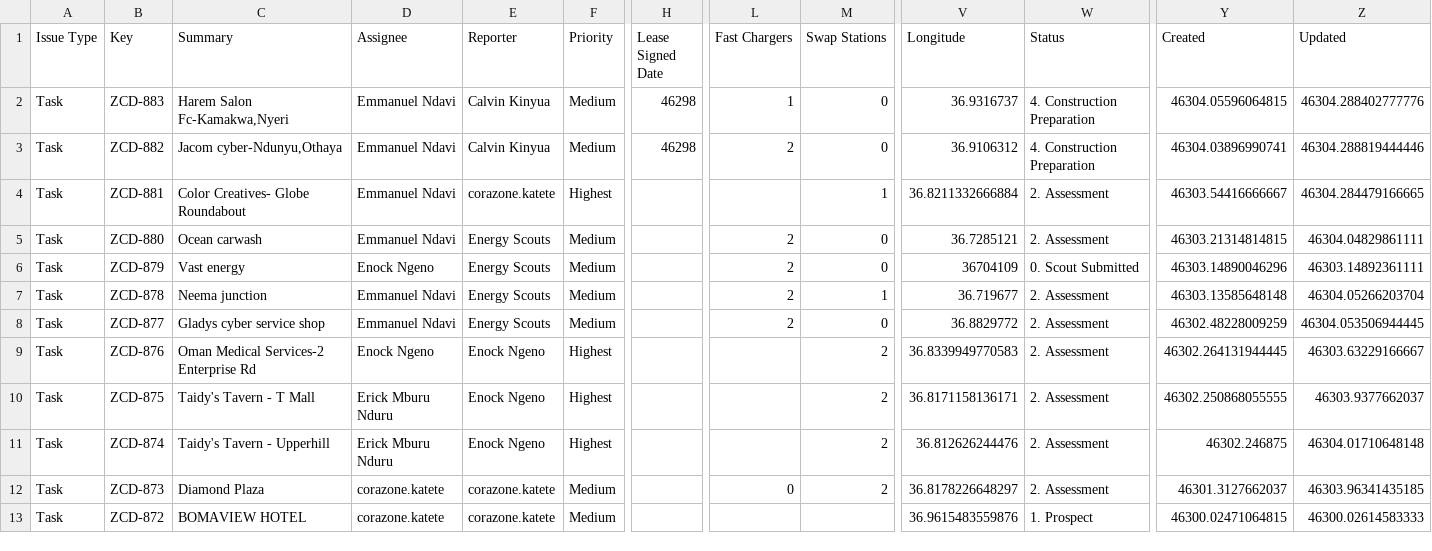
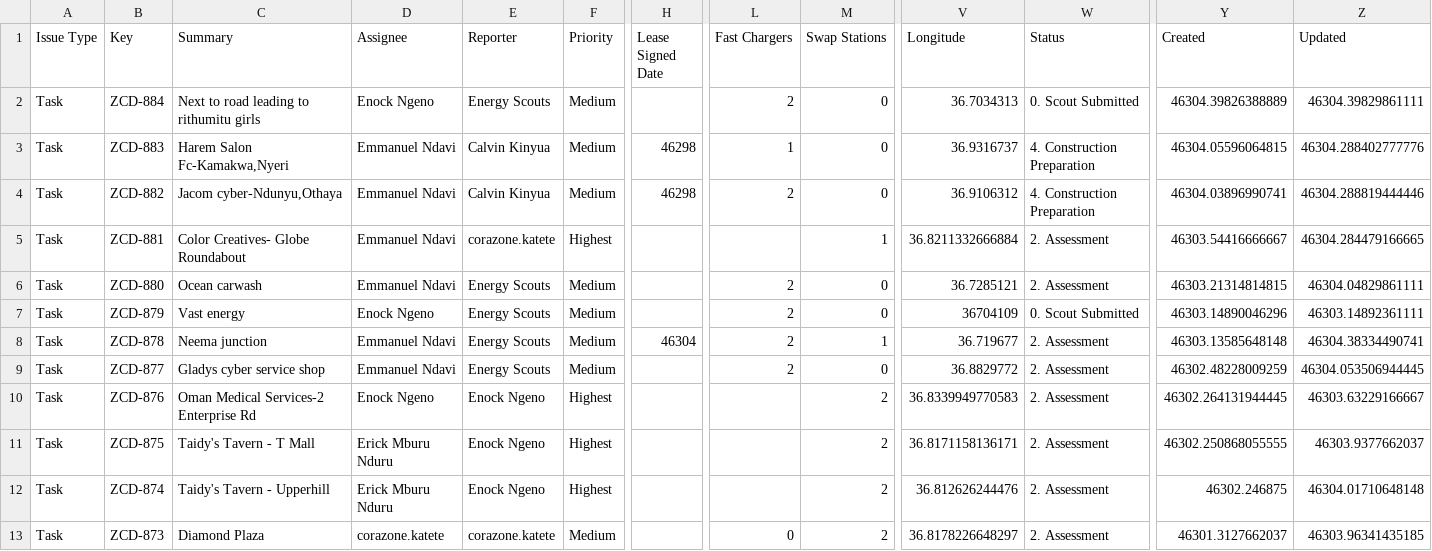
Before and after one commit to keithkinuthiakamauzeno/Network-Overview-Dashboard, a CSV file: data/pipeline.csv, drawn as a sheet; only a part is shown, gaps mark what is left out; the shorter side is filled out with more unchanged rows; addresses are those after the commit; rows hold the shown columns only; the diff names each change by its address in the sheet, - before the commit and + after, or states it on an @@ line.

```diff
--- a/data/pipeline.csv
+++ b/data/pipeline.csv
+row 2: Task | ZCD-884 | Next to road leading to rithumitu girls | Enock Ngeno | Energy Scouts | Medium |  | 2 | 0 | 36.7034313 | 0. Scout Submitted | 46304.39826388889 | 46304.39829861111
-H8 (Lease Signed Date): (empty)
+H8 (Lease Signed Date): 46304
-Z8 (Updated): 46304.05266203704
+Z8 (Updated): 46304.38334490741
```
